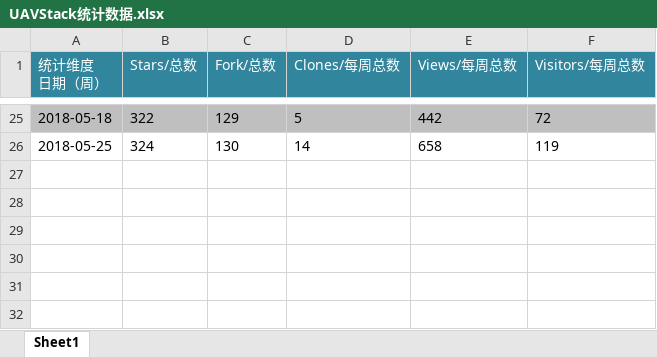
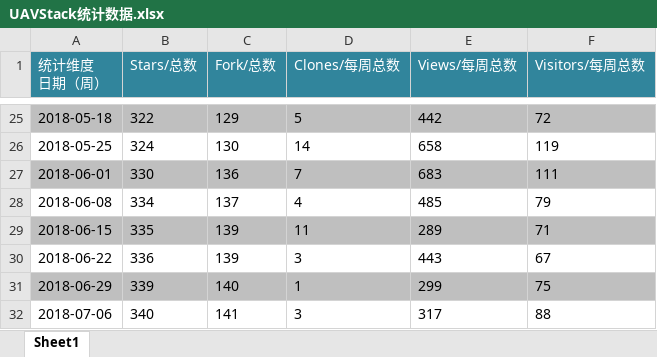
Before and after one commit to uavorg/documents, an Excel workbook: UAVStack统计数据.xlsx, sheet Sheet1, drawn as a sheet; only a part is shown, gaps mark what is left out; values as stored, in another font and other column widths than the file's, no borders; charts and pictures not drawn; the diff names each change by its address in the sheet, - before the commit and + after, or states it on an @@ line.

Commit message:
update 7.6

```diff
--- a/UAVStack统计数据.xlsx (sheet Sheet1)
+++ b/UAVStack统计数据.xlsx (sheet Sheet1)
+row 27: 2018-06-01 | 330 | 136 | 7 | 683 | 111
+row 28: 2018-06-08 | 334 | 137 | 4 | 485 | 79
+row 29: 2018-06-15 | 335 | 139 | 11 | 289 | 71
+row 30: 2018-06-22 | 336 | 139 | 3 | 443 | 67
+row 31: 2018-06-29 | 339 | 140 | 1 | 299 | 75
+row 32: 2018-07-06 | 340 | 141 | 3 | 317 | 88
```
